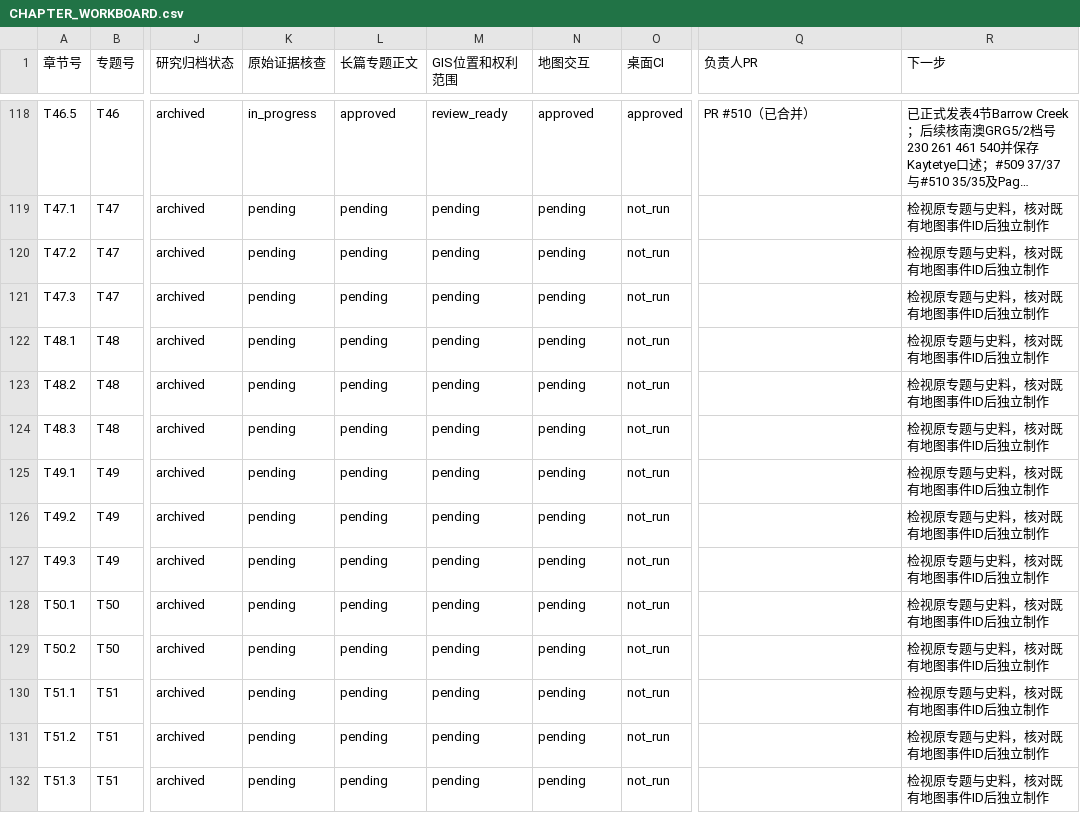
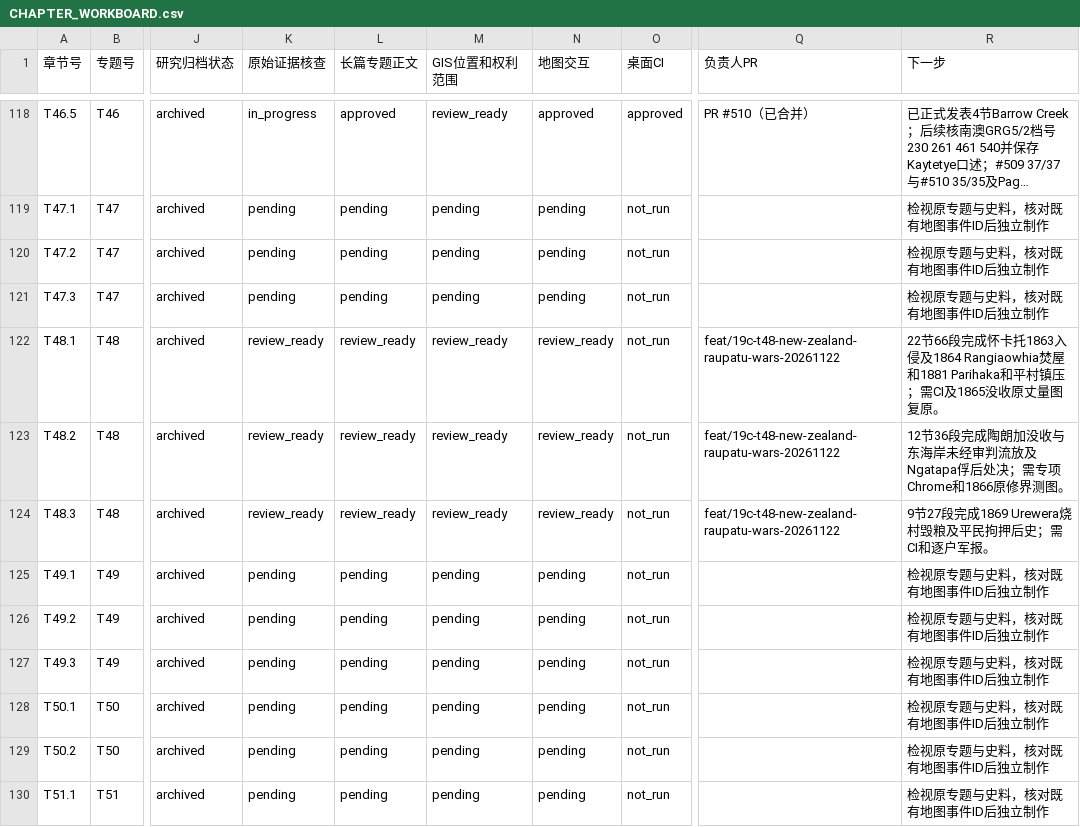
Before and after one commit to 1959124923wyz-sys/love-British-TV, a CSV file: research/19c/consolidated/CHAPTER_WORKBOARD.csv, drawn as a sheet; only a part is shown, gaps mark what is left out; the shorter side is filled out with more unchanged rows; long unchanged cells end in …; the diff names each change by its address in the sheet, - before the commit and + after, or states it on an @@ line.

Commit message:
docs(19c T48): mark three Maori confiscation chapters review-ready without treating research leads as verified polygons

```diff
--- a/research/19c/consolidated/CHAPTER_WORKBOARD.csv
+++ b/research/19c/consolidated/CHAPTER_WORKBOARD.csv
-K122:K124 (原始证据核查): pending
+K122:K124 (原始证据核查): review_ready
-L122:L124 (长篇专题正文): pending
+L122:L124 (长篇专题正文): review_ready
-M122:M124 (GIS位置和权利范围): pending
+M122:M124 (GIS位置和权利范围): review_ready
-N122:N124 (地图交互): pending
+N122:N124 (地图交互): review_ready
-Q122:Q124 (负责人PR): (empty)
+Q122:Q124 (负责人PR): feat/19c-t48-new-zealand-raupatu-wars-20261122
-R122 (下一步): 检视原专题与史料，核对既有地图事件ID后独立制作
+R122 (下一步): 22节66段完成怀卡托1863入侵及1864 Rangiaowhia焚屋和1881 Parihaka和平村镇压；需CI及1865没收原丈量图复原。
-R123 (下一步): 检视原专题与史料，核对既有地图事件ID后独立制作
+R123 (下一步): 12节36段完成陶朗加没收与东海岸未经审判流放及Ngatapa俘后处决；需专项Chrome和1866原修界测图。
-R124 (下一步): 检视原专题与史料，核对既有地图事件ID后独立制作
+R124 (下一步): 9节27段完成1869 Urewera烧村毁粮及平民拘押后史；需CI和逐户军报。
```
